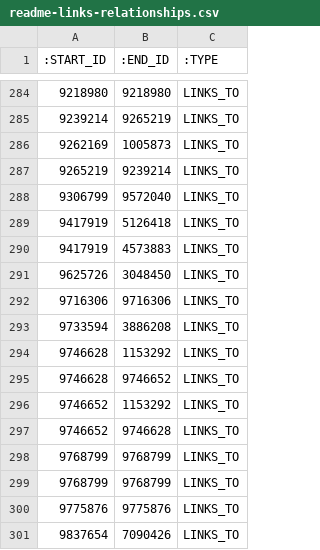
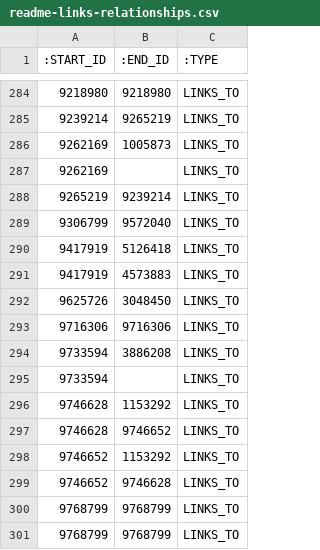
Before and after one commit to micahstubbs/blockbuilder-graph-search-index, a CSV file: data/csv-graphs-for-neo4j/readme-links-relationships.csv, drawn as a sheet; only a part is shown, gaps mark what is left out; the shorter side is filled out with more unchanged rows.

Commit message:
update readme graphs for neo4j

```diff
--- a/data/csv-graphs-for-neo4j/readme-links-relationships.csv
+++ b/data/csv-graphs-for-neo4j/readme-links-relationships.csv
@@ -286,2 +286,3 @@
 9262169,1005873,LINKS_TO
+9262169,,LINKS_TO
 9265219,9239214,LINKS_TO
@@ -293,2 +294,3 @@
 9733594,3886208,LINKS_TO
+9733594,,LINKS_TO
 9746628,1153292,LINKS_TO
```
Also changed, not shown: data/csv-graphs-for-neo4j/readme-links-blocks.csv.
